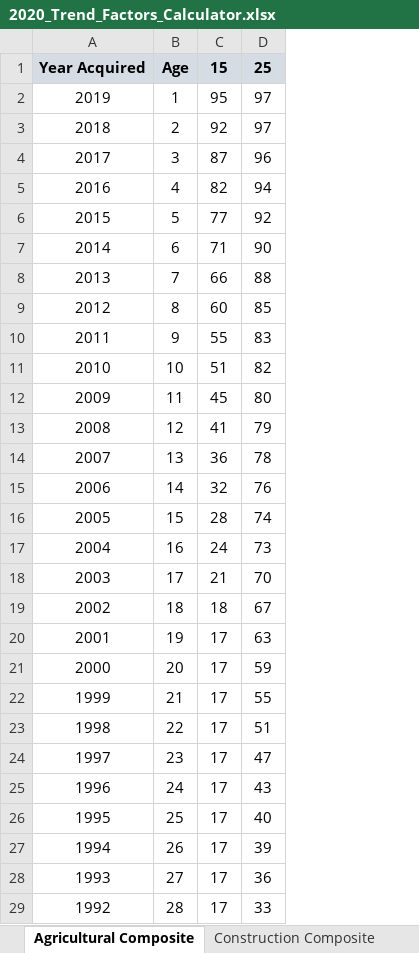
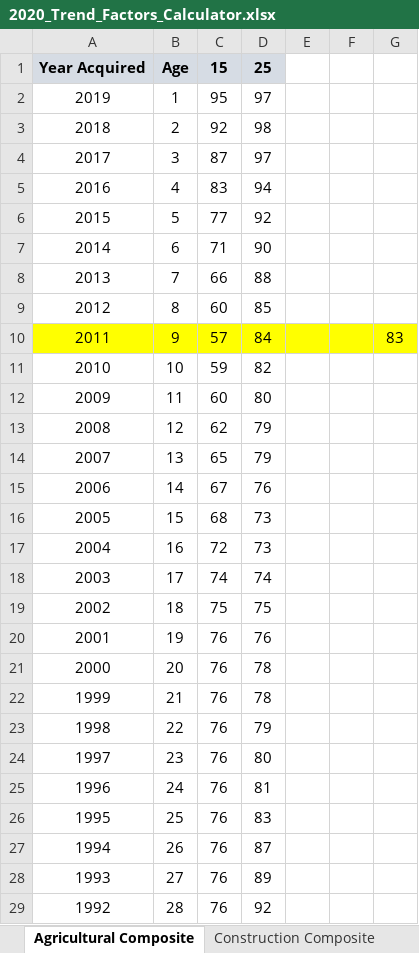
Before and after one commit to Adityaaakum/SM-APAS, an Excel workbook: data/BppTrend/Updated_Trend_Calculator_For_ReCalculation/2020_Trend_Factors_Calculator.xlsx, sheet Agricultural Composite, drawn as a sheet; only a part is shown; values as stored, in another font and other column widths than the file's, no borders; removed rows and columns are numbered as before the commit, all else as after; the diff covers the shown part only; the diff names each change by its address in the sheet, - before the commit and + after, or states it on an @@ line.

```diff
--- a/data/BppTrend/Updated_Trend_Calculator_For_ReCalculation/2020_Trend_Factors_Calculator.xlsx (sheet Agricultural Composite)
+++ b/data/BppTrend/Updated_Trend_Calculator_For_ReCalculation/2020_Trend_Factors_Calculator.xlsx (sheet Agricultural Composite)
-column C, rows 1-29: 15 | 95 | 92 | 87 | 82 | 77 | 71 | 66 | 60 | 55 | 51 | 45 | 41 | 36 | 32 | 28 | 24 | 21 | 18 | 17 | 17 | 17 | 17 | 17 | 17 | 17 | 17 | 17 | 17
+column C, rows 1-29: 15 | 95 | 92 | 87 | 83 | 77 | 71 | 66 | 60 | 57 | 59 | 60 | 62 | 65 | 67 | 68 | 72 | 74 | 75 | 76 | 76 | 76 | 76 | 76 | 76 | 76 | 76 | 76 | 76
+column E, empty
+column F, empty
+column G, row 10: 83
-D3: 97
+D3: 98
-D4: 96
+D4: 97
-A10:B10 fill: none
+A10:B10 fill: #FFFF00
-D10: 83
+D10: 84
-D10 fill: none
+D10 fill: #FFFF00
-D14: 78
+D14: 79
-D16: 74
+D16: 73
-D18: 70
+D18: 74
-D19: 67
+D19: 75
-D20: 63
+D20: 76
-D21: 59
+D21: 78
-D22: 55
+D22: 78
-D23: 51
+D23: 79
-D24: 47
+D24: 80
-D25: 43
+D25: 81
-D26: 40
+D26: 83
-D27: 39
+D27: 87
-D28: 36
+D28: 89
-D29: 33
+D29: 92
```
Also changed, not shown: 12 edited cells elsewhere in this sheet, sheet Commercial Composite, sheet Industrial Composite, sheet M&E Property Good Factor, sheet Construction Composite, sheet 2019 Agricultural % Good, sheet 2019 Construction % Good, data/BppTrend/Valid_Import_Files/2020_Trend_Factors_Calculator.xlsx, data/BppTrend/Valid_Import_Files/BOE Equipment Index Factors and Percent Good Factors 2020.xlsx, 22 other files.
